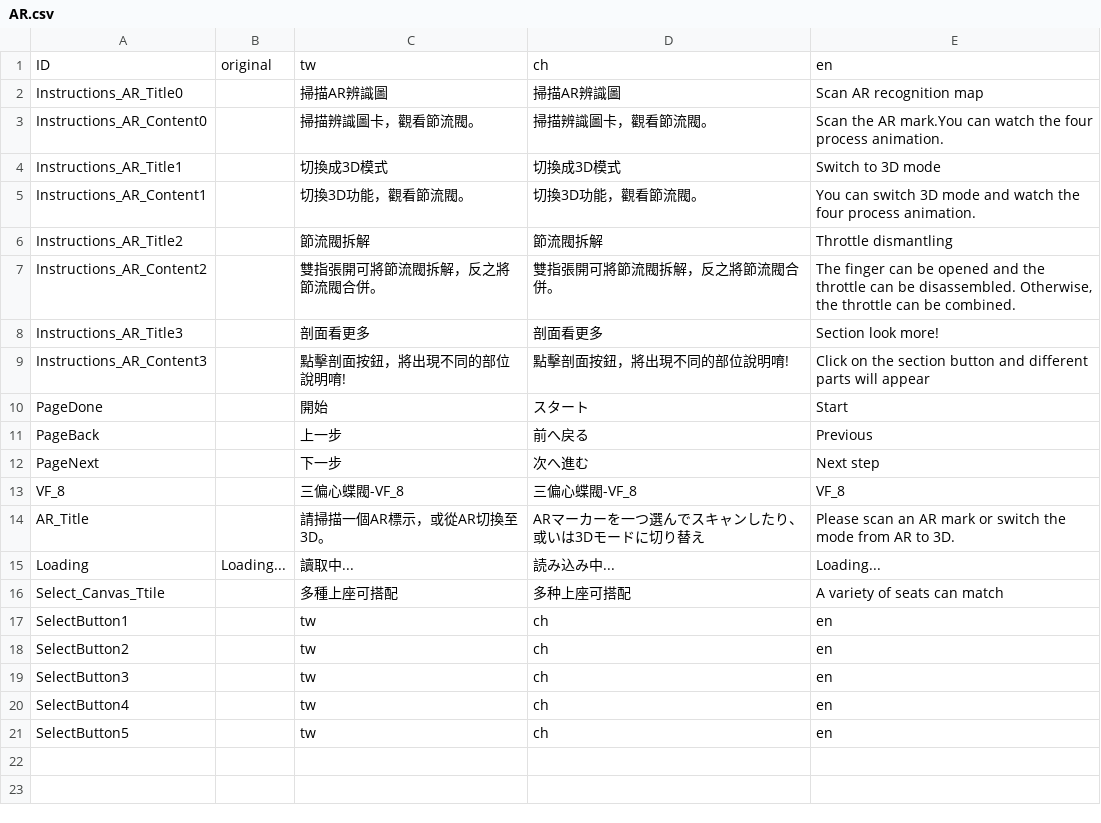
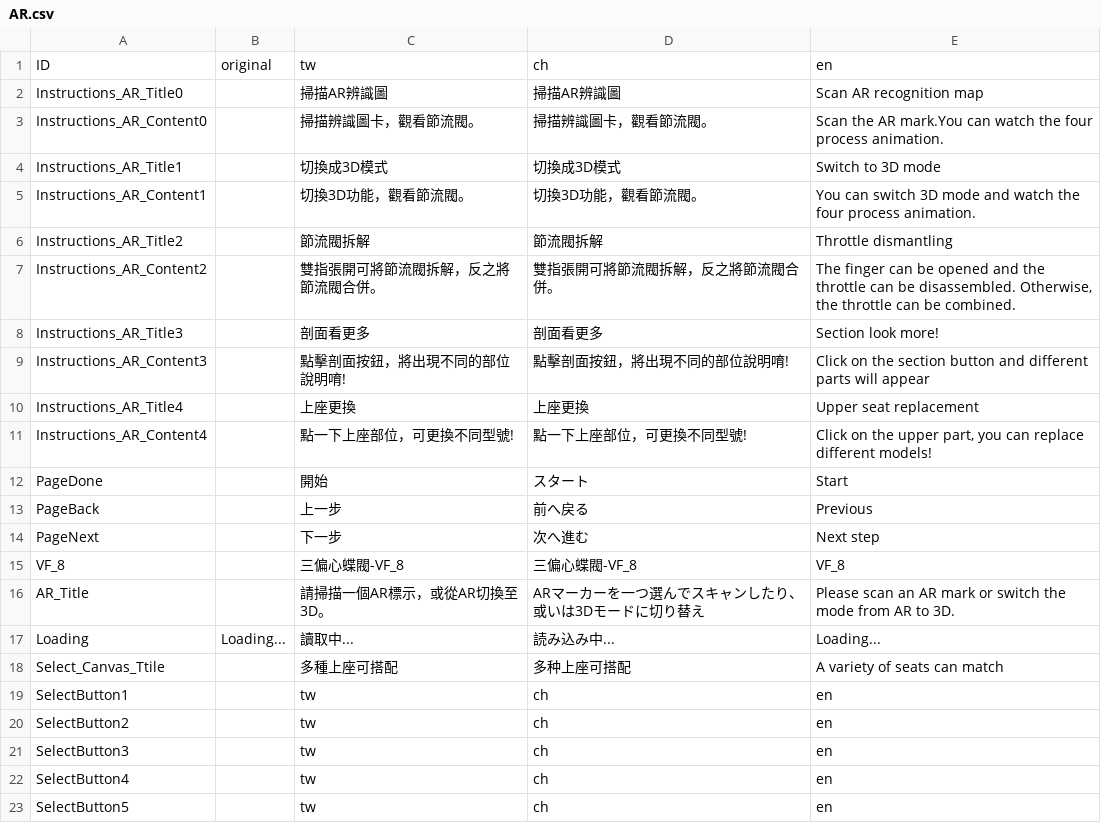
Before and after one commit to WhatsNowStudio/ValueValves, a CSV file: Assets/Resources/AR.csv, drawn as a sheet.

```diff
--- a/Assets/Resources/AR.csv
+++ b/Assets/Resources/AR.csv
@@ -9,2 +9,4 @@ Instructions_AR_Title3,,剖面看更多,剖面看更多,Section look more!
 Instructions_AR_Content3,,點擊剖面按鈕，將出現不同的部位說明唷!,點擊剖面按鈕，將出現不同的部位說明唷!,Click on the section button and different parts will appear
+Instructions_AR_Title4,,上座更換,上座更換,Upper seat replacement
+Instructions_AR_Content4,,點一下上座部位，可更換不同型號!,點一下上座部位，可更換不同型號!,"Click on the upper part, you can replace different models!"
 PageDone,,開始,スタート,Start
```
Also changed, not shown: Assets/Resources/Main.csv, 13 other files.
